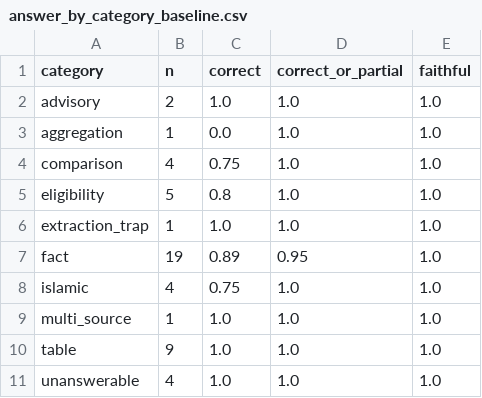
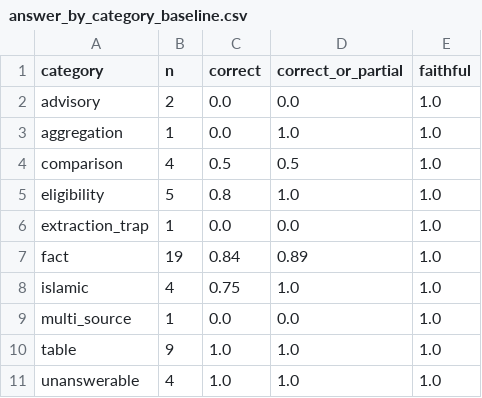
Before and after one commit to Pang512/malaysia-credit-card-rag, a CSV file: eval/results/answer_by_category_baseline.csv, drawn as a sheet.

```diff
--- a/eval/results/answer_by_category_baseline.csv
+++ b/eval/results/answer_by_category_baseline.csv
@@ -1,10 +1,10 @@
 category,n,correct,correct_or_partial,faithful
-advisory,2,1.0,1.0,1.0
+advisory,2,0.0,0.0,1.0
 aggregation,1,0.0,1.0,1.0
-comparison,4,0.75,1.0,1.0
+comparison,4,0.5,0.5,1.0
 eligibility,5,0.8,1.0,1.0
-extraction_trap,1,1.0,1.0,1.0
-fact,19,0.89,0.95,1.0
+extraction_trap,1,0.0,0.0,1.0
+fact,19,0.84,0.89,1.0
 islamic,4,0.75,1.0,1.0
-multi_source,1,1.0,1.0,1.0
+multi_source,1,0.0,0.0,1.0
 table,9,1.0,1.0,1.0
```
Also changed, not shown: eval/results/answer_review_baseline.csv, eval/results/answer_summary_baseline.csv, 3 other files.
